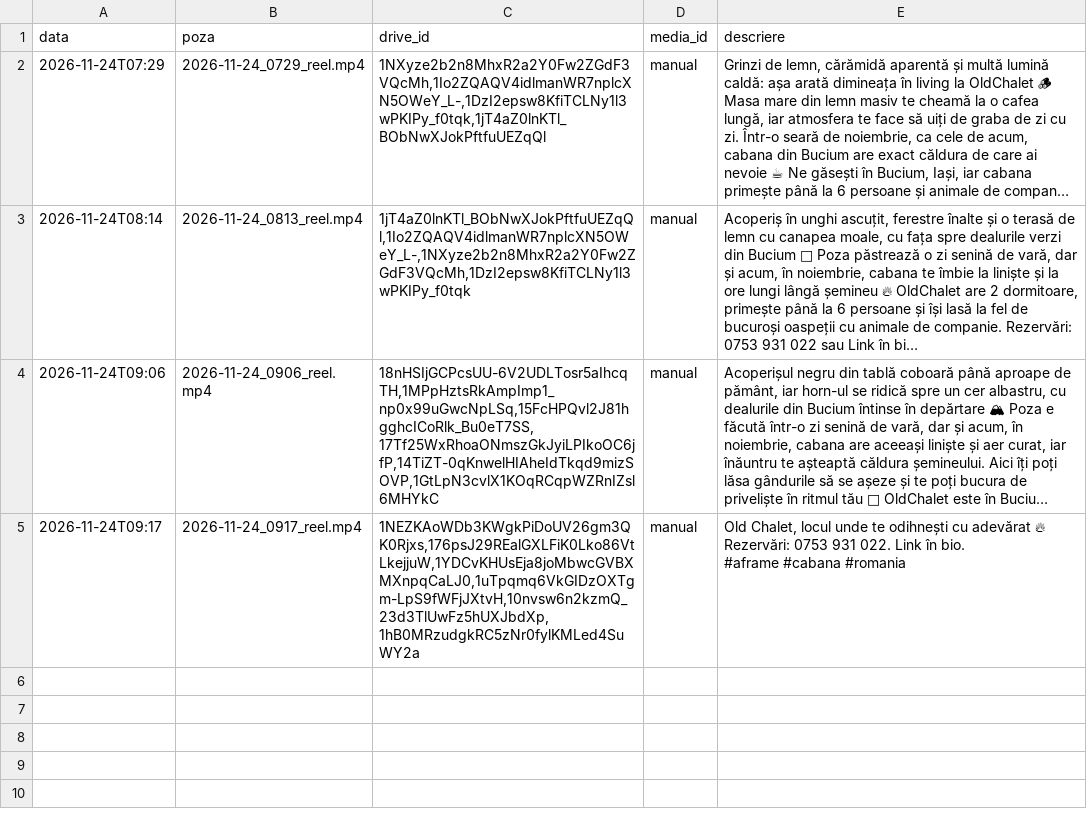
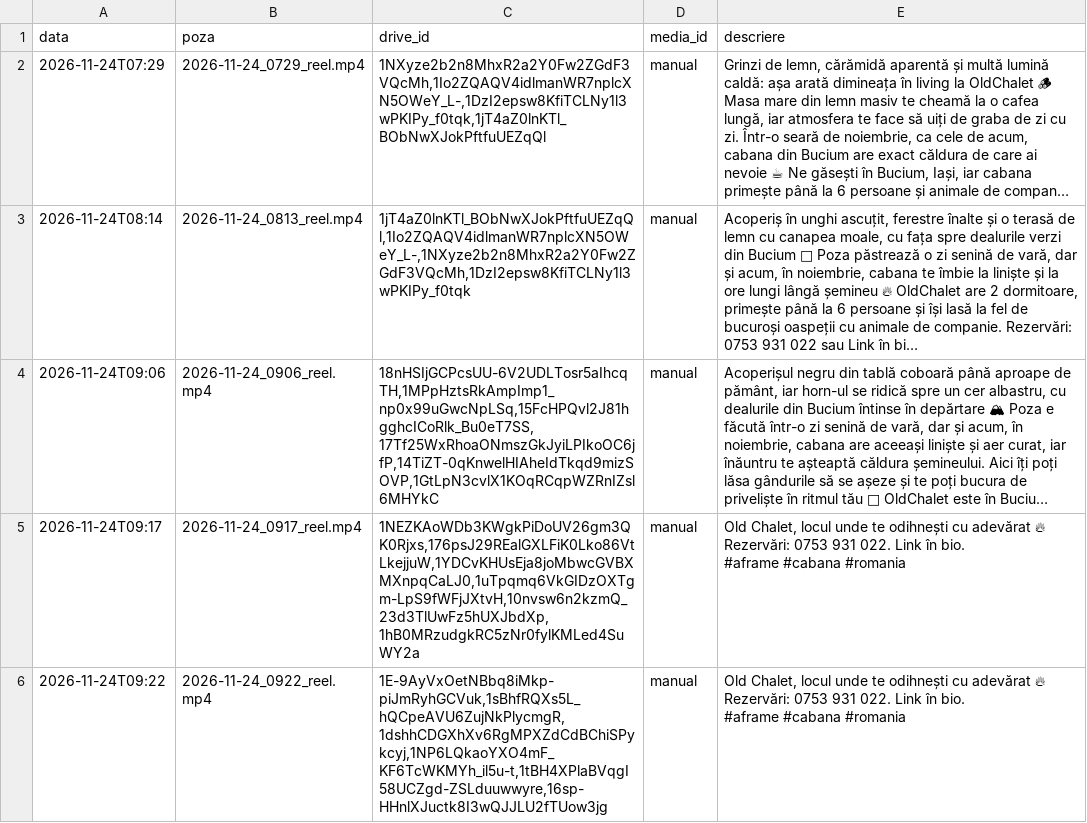
Before and after one commit to oldchalet/instagram-cabana, a CSV file: istoric.csv, drawn as a sheet; long unchanged cells end in …; ↵ is a line break in a cell; the diff names each change by its address in the sheet, - before the commit and + after, or states it on an @@ line.

Commit message:
Istoric reel: 2026-11-24_0922_reel.mp4

```diff
--- a/istoric.csv
+++ b/istoric.csv
+row 6: 2026-11-24T09:22 | 2026-11-24_0922_reel.mp4 | 1E-9AyVxOetNBbq8iMkp-piJmRyhGCVuk,1sBhfRQXs5L_hQCpeAVU6ZujNkPlycmgR,1dshhCDGXhXv6RgMPXZdCdBChiSPykcyj,1NP6LQkaoYXO4mF_KF6TcWKMYh_il5u-t,1tBH4XPlaBVqgI58UCZgd-ZSLduuwwyre,16sp-HHnlXJuctk8I3wQJJLU2fTUow3jg | manual | Old Chalet, locul unde te odihnești cu adevărat 🔥 Rezervări: 0753 931 022. Link în bio. ↵ #aframe #cabana #romania
```
